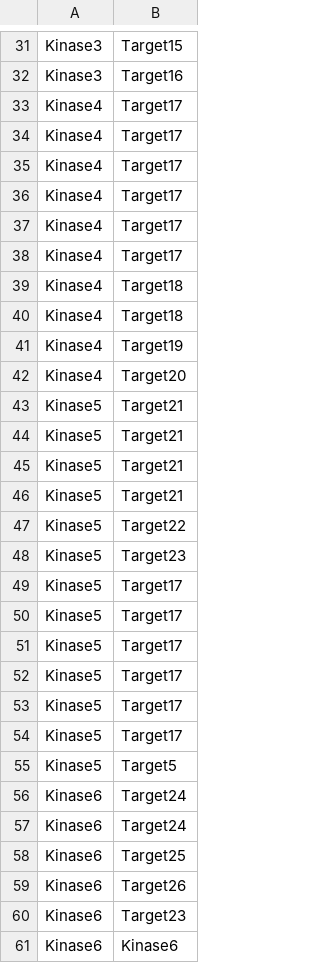
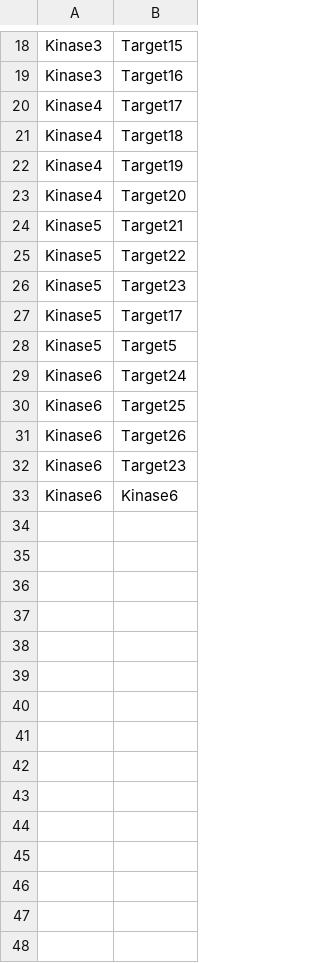
Before and after one commit to GumusLab/PhosNetVis-DataExamples, a CSV file: toy_datasets/network-minimal.csv, drawn as a sheet; only a part is shown, gaps mark what is left out; the shorter side is filled out with more unchanged rows; the diff covers the shown part only; the diff names each change by its address in the sheet, - before the commit and + after, or states it on an @@ line.

```diff
--- a/toy_datasets/network-minimal.csv
+++ b/toy_datasets/network-minimal.csv
-row 34: Kinase4 | Target17
-row 35: Kinase4 | Target17
-row 36: Kinase4 | Target17
-row 37: Kinase4 | Target17
-row 38: Kinase4 | Target17
-row 39: Kinase4 | Target18
-row 44: Kinase5 | Target21
-row 45: Kinase5 | Target21
-row 46: Kinase5 | Target21
-row 50: Kinase5 | Target17
-row 51: Kinase5 | Target17
-row 52: Kinase5 | Target17
-row 53: Kinase5 | Target17
-row 54: Kinase5 | Target17
-row 56: Kinase6 | Target24
-row 61: Kinase6 | Kinase6
```
Also changed, not shown: 15 removed rows elsewhere in this file, toy_datasets/network-full.csv, toy_datasets/network_partitions.csv.
